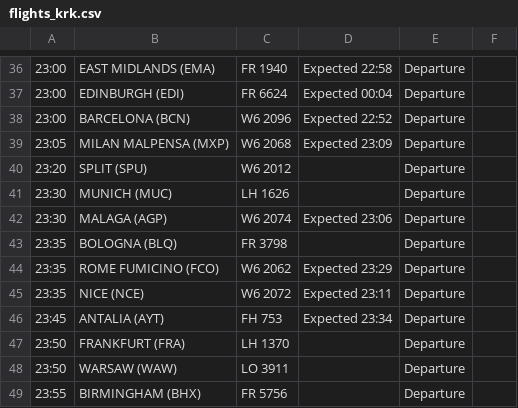
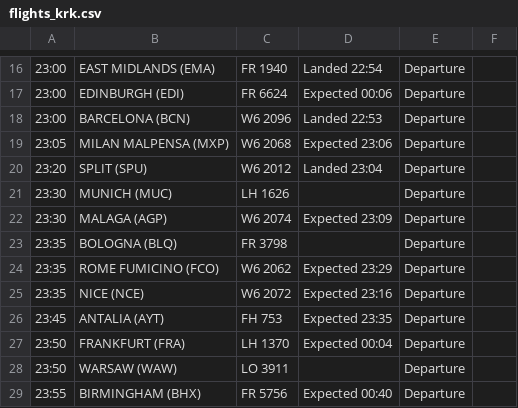
Before and after one commit to ljswierzawska/flights-krakow, a CSV file: flights_krk.csv, drawn as a sheet; only a part is shown, gaps mark what is left out; addresses are those after the commit; the diff covers the shown part only; the diff names each change by its address in the sheet, - before the commit and + after, or states it on an @@ line.

```diff
--- a/flights_krk.csv
+++ b/flights_krk.csv
-D16: Expected 22:58
+D16: Landed 22:54
-D17: Expected 00:04
+D17: Expected 00:06
-D18: Expected 22:52
+D18: Landed 22:53
-D19: Expected 23:09
+D19: Expected 23:06
-D20: (empty)
+D20: Landed 23:04
-D22: Expected 23:06
+D22: Expected 23:09
-D25: Expected 23:11
+D25: Expected 23:16
-D26: Expected 23:34
+D26: Expected 23:35
-D27: (empty)
+D27: Expected 00:04
-D29: (empty)
+D29: Expected 00:40
```
Also changed, not shown: 20 removed rows and 10 edited cells elsewhere in this file.
